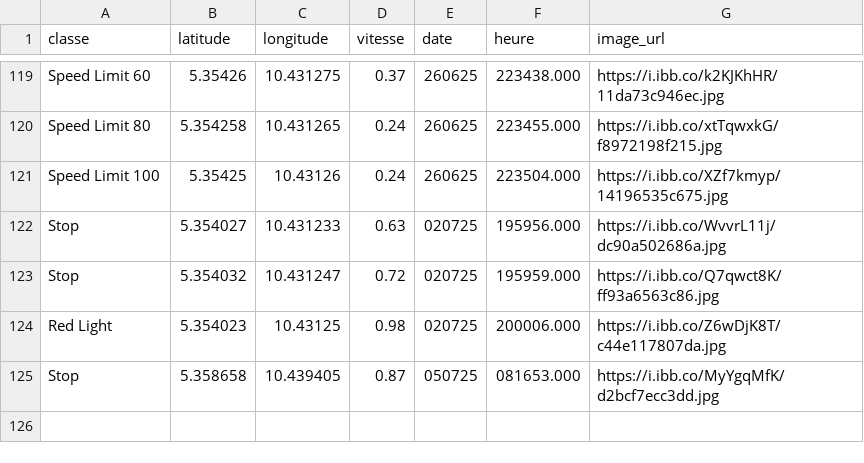
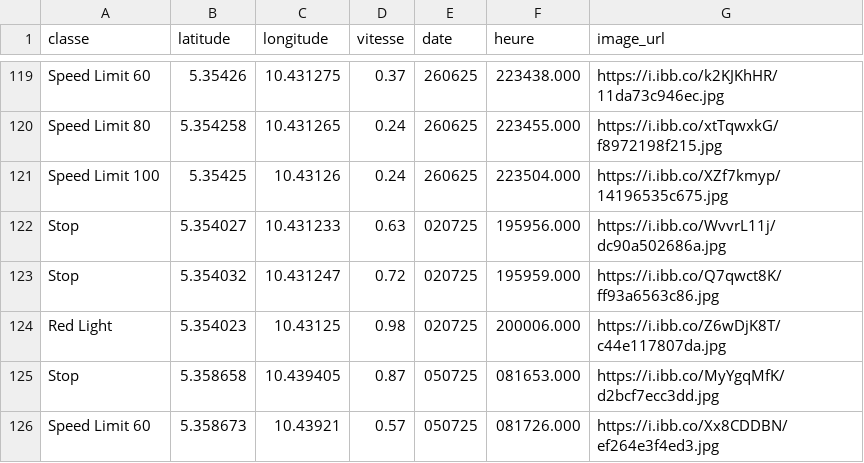
Before and after one commit to Aurel-switch/carte-gps, a CSV file: data_detections.csv, drawn as a sheet; only a part is shown, gaps mark what is left out.

```diff
--- a/data_detections.csv
+++ b/data_detections.csv
@@ -125 +125,2 @@ Red Light,5.354023,10.43125,0.98,020725,200006.000,https://i.ibb.co/Z6wDjK8T/c44
 Stop,5.358658,10.439405,0.87,050725,081653.000,https://i.ibb.co/MyYgqMfK/d2bcf7ecc3dd.jpg
+Speed Limit 60,5.358673,10.43921,0.57,050725,081726.000,https://i.ibb.co/Xx8CDDBN/ef264e3f4ed3.jpg
```
Also changed, not shown: 1 other file.
